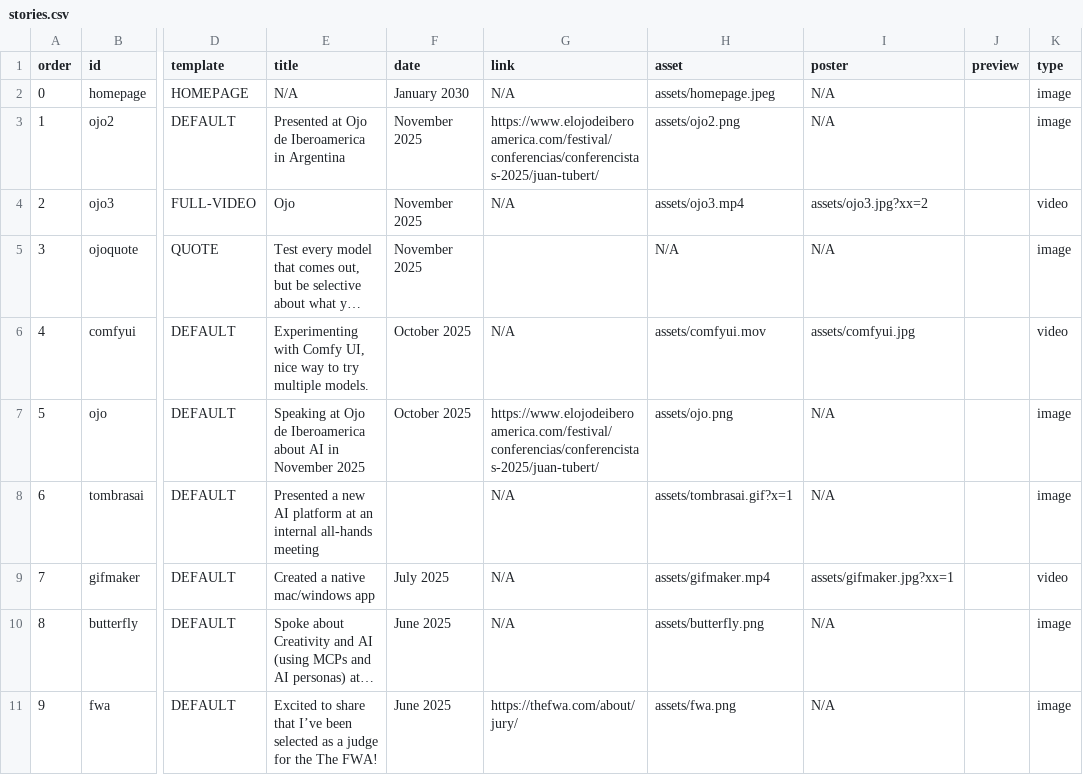
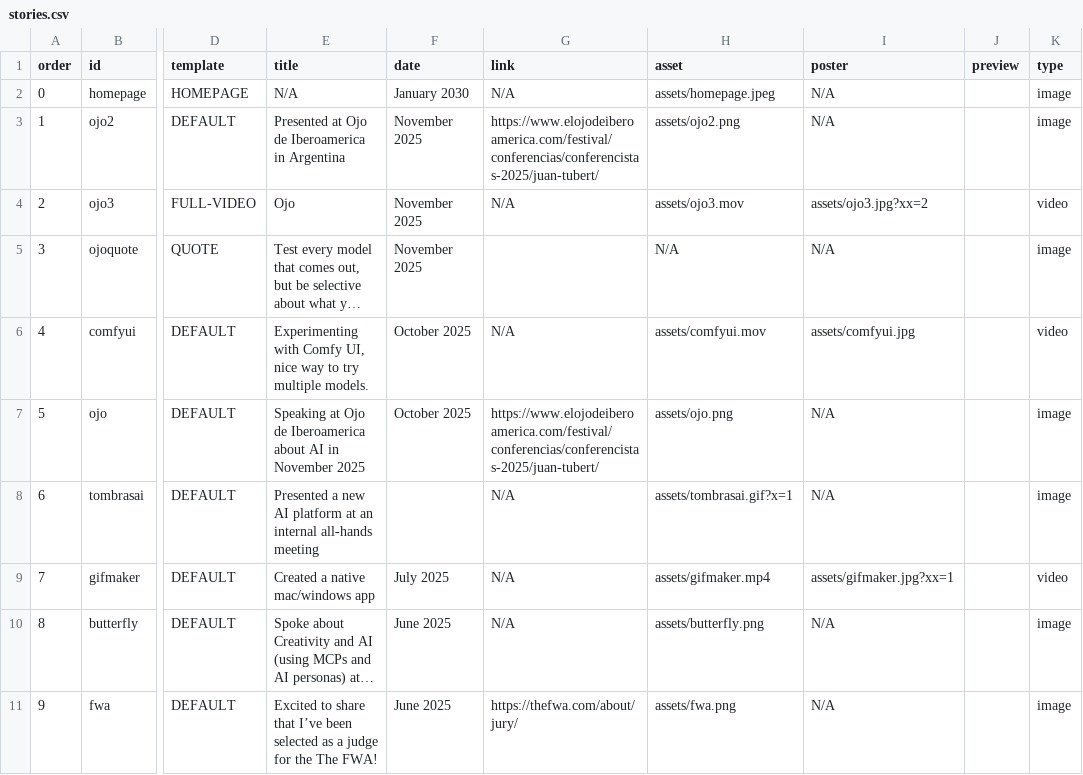
Before and after one commit to jtubert/jtubert.github.io, a CSV file: _data/stories.csv, drawn as a sheet; only a part is shown, gaps mark what is left out; long unchanged cells end in …; the diff names each change by its address in the sheet, - before the commit and + after, or states it on an @@ line.

Commit message:
deploying Jekyll site! on 2025-12-12 18:34:04

```diff
--- a/_data/stories.csv
+++ b/_data/stories.csv
-H4 (asset): assets/ojo3.mp4
+H4 (asset): assets/ojo3.mov
```
